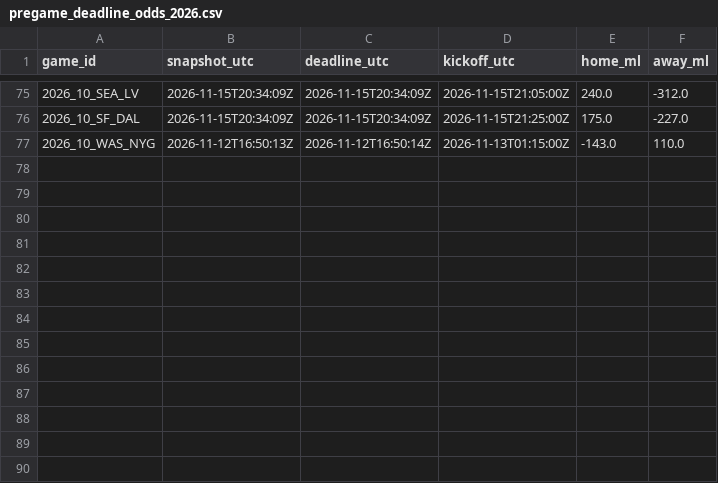
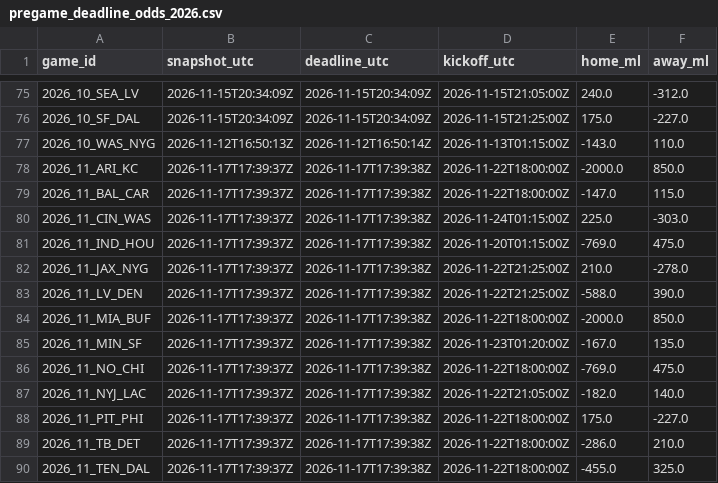
Before and after one commit to stiff25/NFL-Model, a CSV file: data/pregame_deadline_odds_2026.csv, drawn as a sheet; only a part is shown, gaps mark what is left out; the diff names each change by its address in the sheet, - before the commit and + after, or states it on an @@ line.

```diff
--- a/data/pregame_deadline_odds_2026.csv
+++ b/data/pregame_deadline_odds_2026.csv
+row 78: 2026_11_ARI_KC | 2026-11-17T17:39:37Z | 2026-11-17T17:39:38Z | 2026-11-22T18:00:00Z | -2000.0 | 850.0
+row 79: 2026_11_BAL_CAR | 2026-11-17T17:39:37Z | 2026-11-17T17:39:38Z | 2026-11-22T18:00:00Z | -147.0 | 115.0
+row 80: 2026_11_CIN_WAS | 2026-11-17T17:39:37Z | 2026-11-17T17:39:38Z | 2026-11-24T01:15:00Z | 225.0 | -303.0
+row 81: 2026_11_IND_HOU | 2026-11-17T17:39:37Z | 2026-11-17T17:39:38Z | 2026-11-20T01:15:00Z | -769.0 | 475.0
+row 82: 2026_11_JAX_NYG | 2026-11-17T17:39:37Z | 2026-11-17T17:39:38Z | 2026-11-22T21:25:00Z | 210.0 | -278.0
+row 83: 2026_11_LV_DEN | 2026-11-17T17:39:37Z | 2026-11-17T17:39:38Z | 2026-11-22T21:25:00Z | -588.0 | 390.0
+row 84: 2026_11_MIA_BUF | 2026-11-17T17:39:37Z | 2026-11-17T17:39:38Z | 2026-11-22T18:00:00Z | -2000.0 | 850.0
+row 85: 2026_11_MIN_SF | 2026-11-17T17:39:37Z | 2026-11-17T17:39:38Z | 2026-11-23T01:20:00Z | -167.0 | 135.0
+row 86: 2026_11_NO_CHI | 2026-11-17T17:39:37Z | 2026-11-17T17:39:38Z | 2026-11-22T18:00:00Z | -769.0 | 475.0
+row 87: 2026_11_NYJ_LAC | 2026-11-17T17:39:37Z | 2026-11-17T17:39:38Z | 2026-11-22T21:05:00Z | -182.0 | 140.0
+row 88: 2026_11_PIT_PHI | 2026-11-17T17:39:37Z | 2026-11-17T17:39:38Z | 2026-11-22T18:00:00Z | 175.0 | -227.0
+row 89: 2026_11_TB_DET | 2026-11-17T17:39:37Z | 2026-11-17T17:39:38Z | 2026-11-22T18:00:00Z | -286.0 | 210.0
+row 90: 2026_11_TEN_DAL | 2026-11-17T17:39:37Z | 2026-11-17T17:39:38Z | 2026-11-22T18:00:00Z | -455.0 | 325.0
```
Also changed, not shown: 6 other files.
